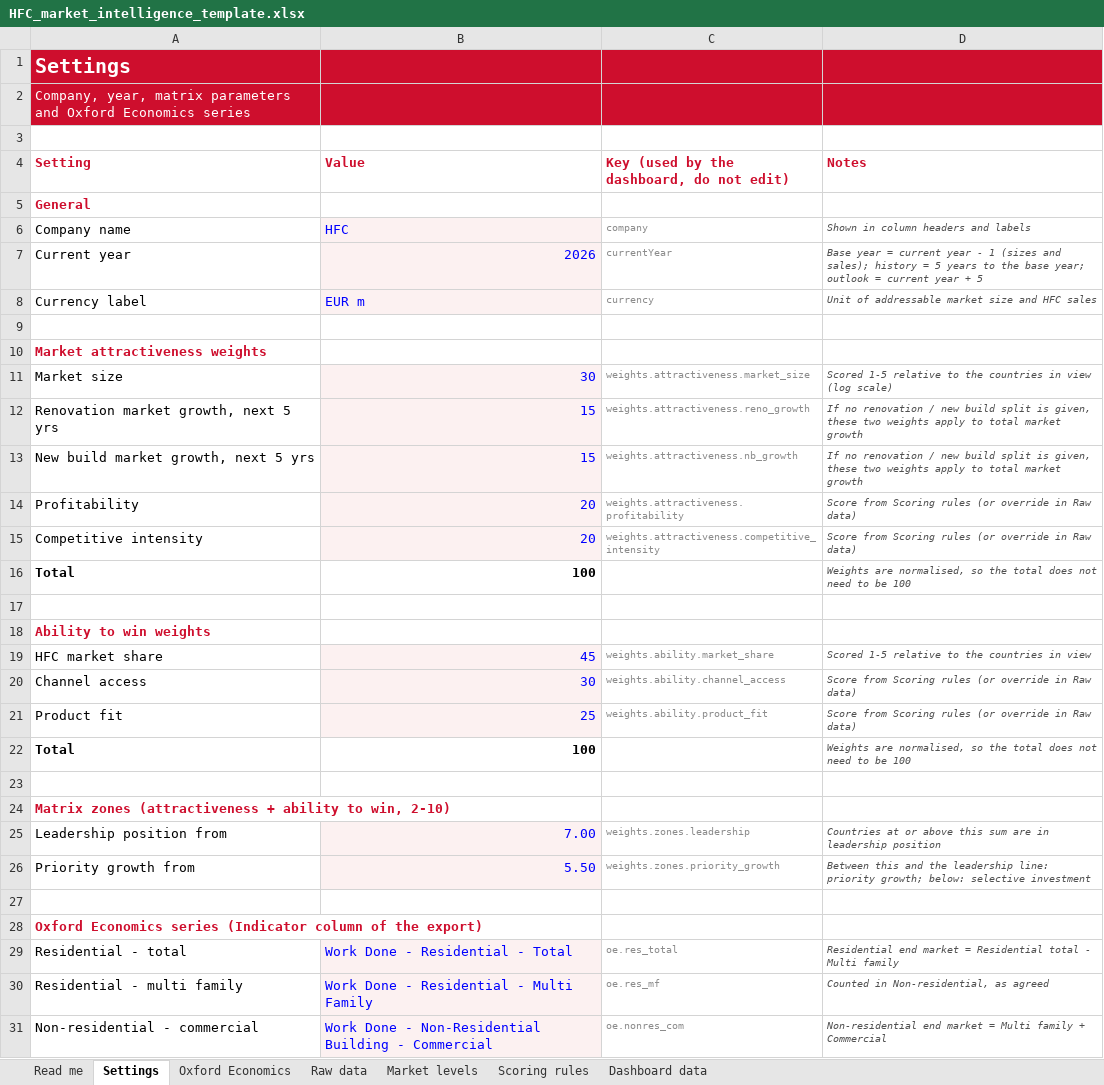
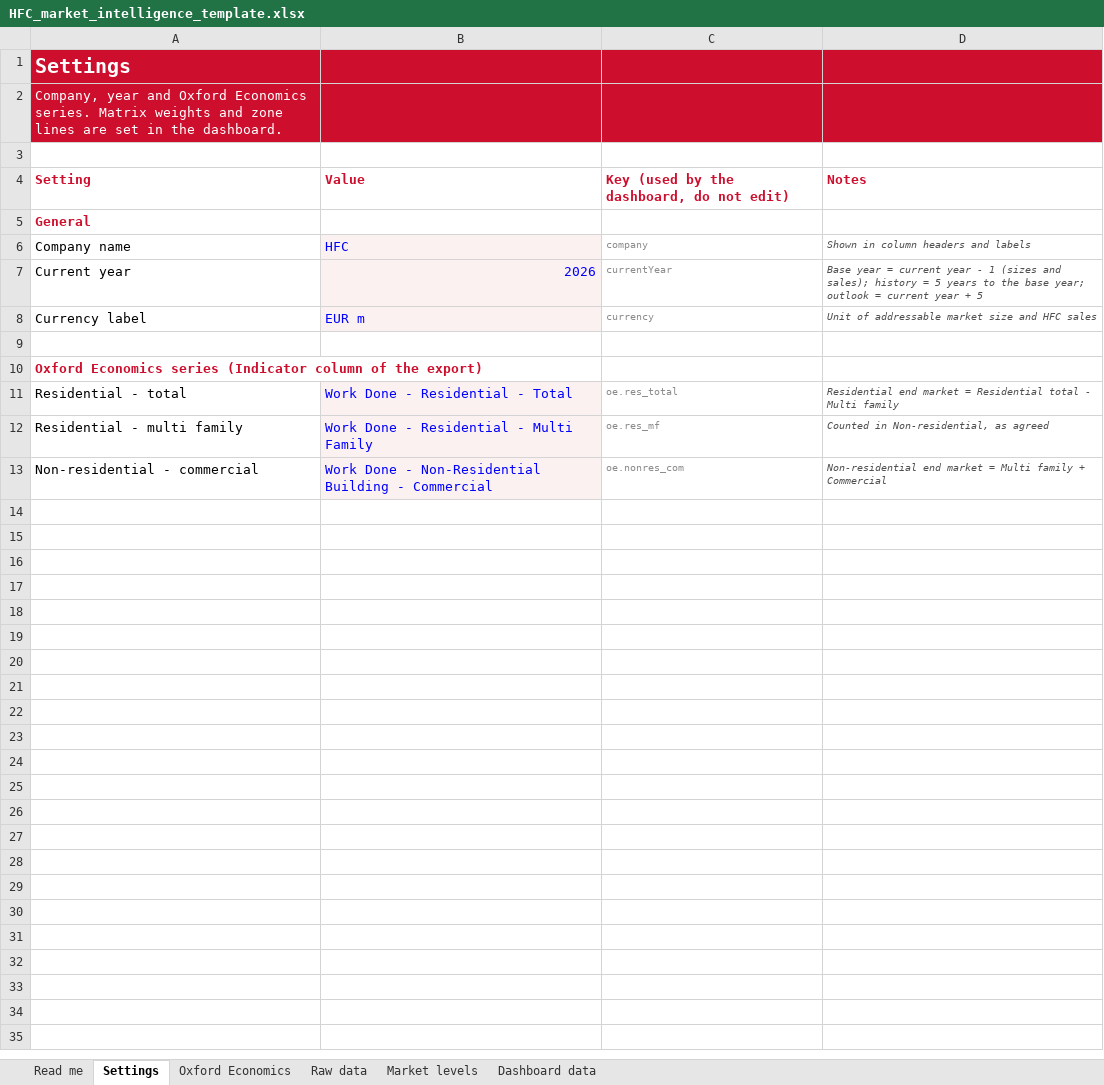
Before and after one commit to martinrueda-hash/HFC, an Excel workbook: templates/HFC_market_intelligence_template.xlsx, sheet Settings, drawn as a sheet; values as stored, in another font and other column widths than the file's, no borders; the diff names each change by its address in the sheet, - before the commit and + after, or states it on an @@ line.

```diff
--- a/templates/HFC_market_intelligence_template.xlsx (sheet Settings)
+++ b/templates/HFC_market_intelligence_template.xlsx (sheet Settings)
-sheet tab: Scoring rules
-A2 (Setting): Company, year, matrix parameters and Oxford Economics series
+A2 (Setting): Company, year and Oxford Economics series. Matrix weights and zone lines are set in the dashboard.
-row 9: (empty)
-row 10: Market attractiveness weights
-row 11: Market size | 30 | weights.attractiveness.market_size | Scored 1-5 relative to the countries in view (log scale)
-row 12: Renovation market growth, next 5 yrs | 15 | weights.attractiveness.reno_growth | If no renovation / new build split is given, these two weights apply to total market growth
-row 13: New build market growth, next 5 yrs | 15 | weights.attractiveness.nb_growth | If no renovation / new build split is given, these two weights apply to total market growth
-row 14: Profitability | 20 | weights.attractiveness.profitability | Score from Scoring rules (or override in Raw data)
-row 15: Competitive intensity | 20 | weights.attractiveness.competitive_intensity | Score from Scoring rules (or override in Raw data)
-row 16: Total | 100 |  | Weights are normalised, so the total does not need to be 100
-row 17: (empty)
-row 18: Ability to win weights
-row 19: HFC market share | 45 | weights.ability.market_share | Scored 1-5 relative to the countries in view
-row 20: Channel access | 30 | weights.ability.channel_access | Score from Scoring rules (or override in Raw data)
-row 21: Product fit | 25 | weights.ability.product_fit | Score from Scoring rules (or override in Raw data)
-row 22: Total | 100 |  | Weights are normalised, so the total does not need to be 100
-row 23: (empty)
-row 24: Matrix zones (attractiveness + ability to win, 2-10)
-row 25: Leadership position from | 7.00 | weights.zones.leadership | Countries at or above this sum are in leadership position
-row 26: Priority growth from | 5.50 | weights.zones.priority_growth | Between this and the leadership line: priority growth; below: selective investment
```
Also changed, not shown: sheet Raw data, sheet Read me, sheet Dashboard data, formulas that keep their value, 3 other files.
